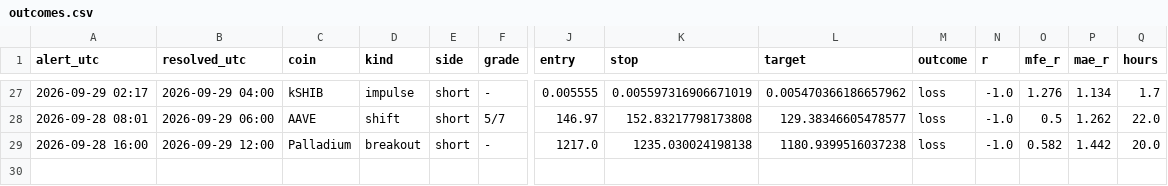
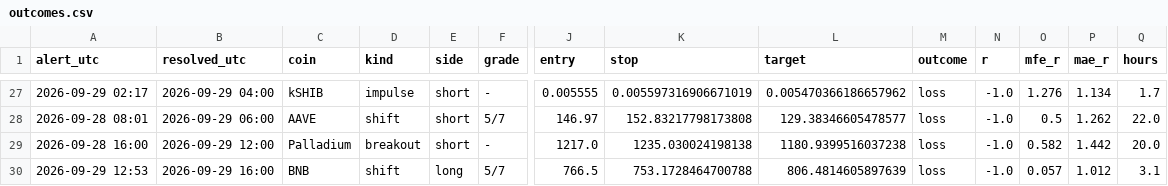
Before and after one commit to pleeb756/Setup-grader-alerts-, a CSV file: outcomes.csv, drawn as a sheet; only a part is shown, gaps mark what is left out; rows hold the shown columns only; the diff names each change by its address in the sheet, - before the commit and + after, or states it on an @@ line.

```diff
--- a/outcomes.csv
+++ b/outcomes.csv
+row 30: 2026-09-29 12:53 | 2026-09-29 16:00 | BNB | shift | long | 5/7 | 766.5 | 753.1728464700788 | 806.4814605897639 | loss | -1.0 | 0.057 | 1.012 | 3.1
```
Also changed, not shown: alerts_log.csv, paper_trades.csv, 5 other files.
